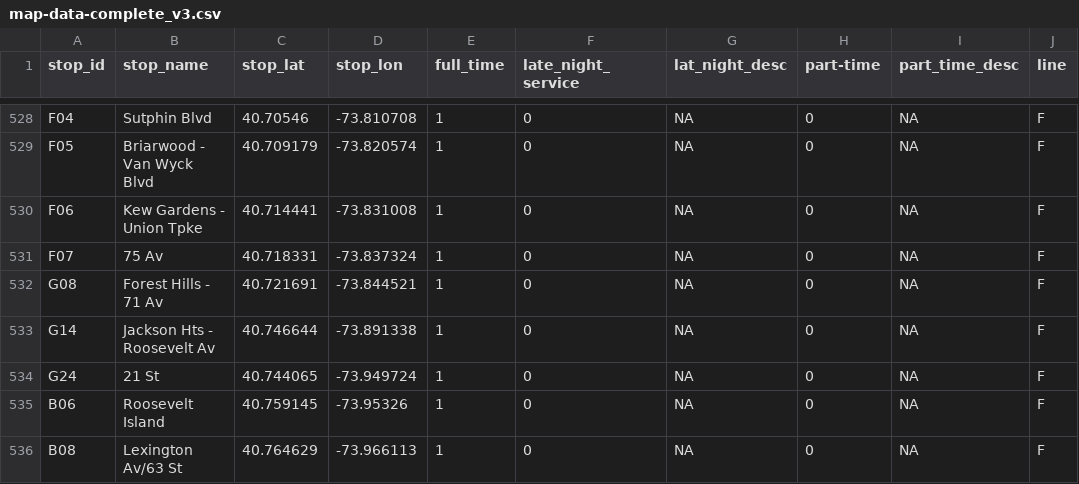
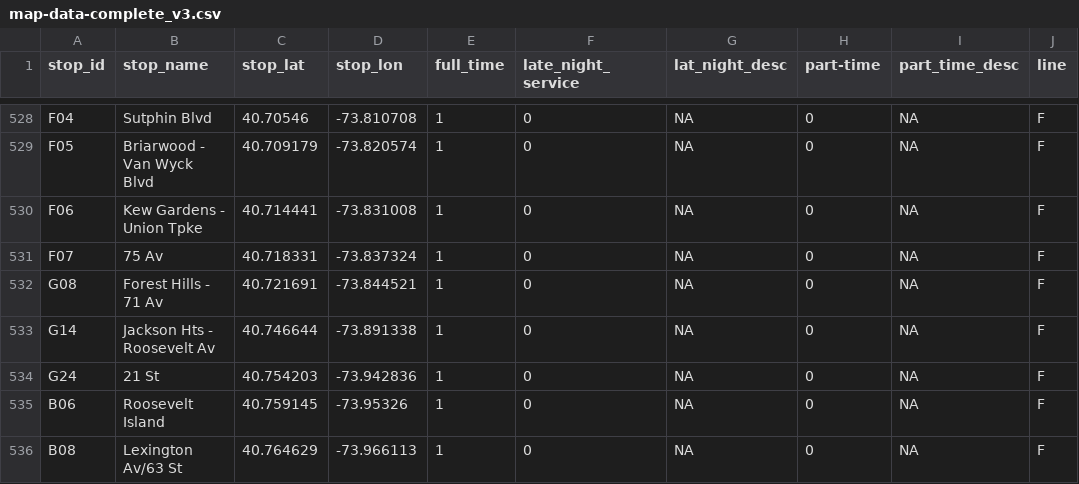
Before and after one commit to nyc-salamanders-2016/mta-wtf, a CSV file: public/map-data-complete_v3.csv, drawn as a sheet; only a part is shown, gaps mark what is left out; the diff names each change by its address in the sheet, - before the commit and + after, or states it on an @@ line.

```diff
--- a/public/map-data-complete_v3.csv
+++ b/public/map-data-complete_v3.csv
-C534 (stop_lat): 40.744065
+C534 (stop_lat): 40.754203
-D534 (stop_lon): -73.949724
+D534 (stop_lon): -73.942836
```
Also changed, not shown: lib/seeds/stations.csv, 2 other files.
